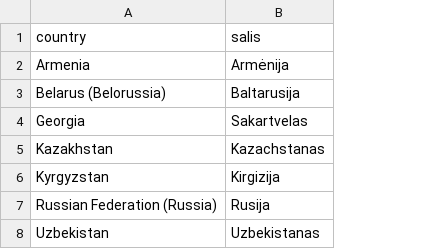
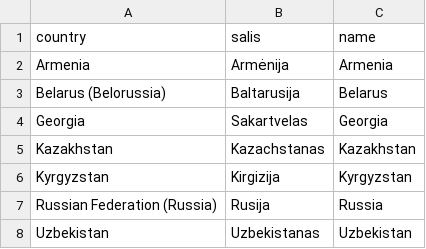
Before and after one commit to vzemlys/ruimpeks, a CSV file: meta/salys.csv, drawn as a sheet; the diff names each change by its address in the sheet, - before the commit and + after, or states it on an @@ line.

Commit message:
Add EU data

```diff
--- a/meta/salys.csv
+++ b/meta/salys.csv
+column C (name), rows 2-8: Armenia | Belarus | Georgia | Kazakhstan | Kyrgyzstan | Russia | Uzbekistan
```
Also changed, not shown: 5 other files.
